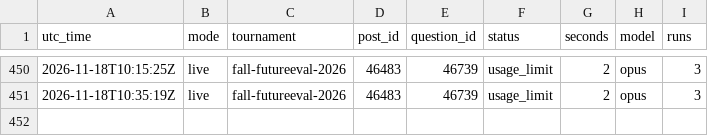
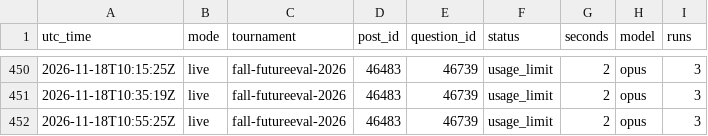
Before and after one commit to SiyaoGui/claude-forecast-bot, a CSV file: logs/forecasts.csv, drawn as a sheet; only a part is shown, gaps mark what is left out.

Commit message:
Update forecast log

```diff
--- a/logs/forecasts.csv
+++ b/logs/forecasts.csv
@@ -451 +451,2 @@ utc_time,mode,tournament,post_id,question_id,status,seconds,model,runs
 2026-11-18T10:35:19Z,live,fall-futureeval-2026,46483,46739,usage_limit,2,opus,3
+2026-11-18T10:55:25Z,live,fall-futureeval-2026,46483,46739,usage_limit,2,opus,3
```
